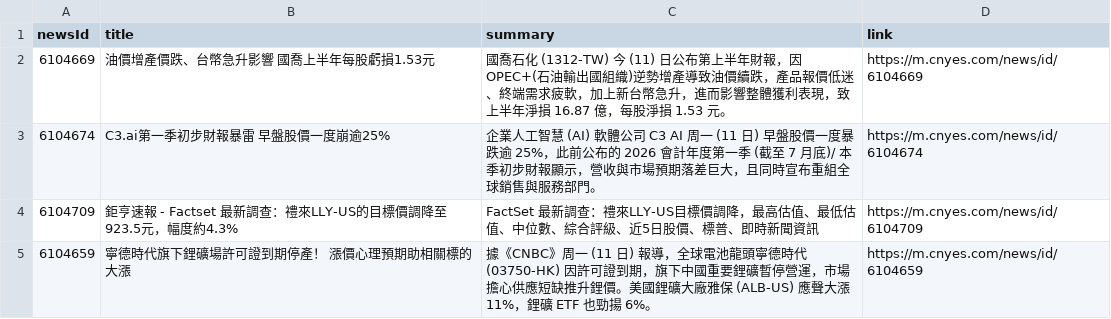
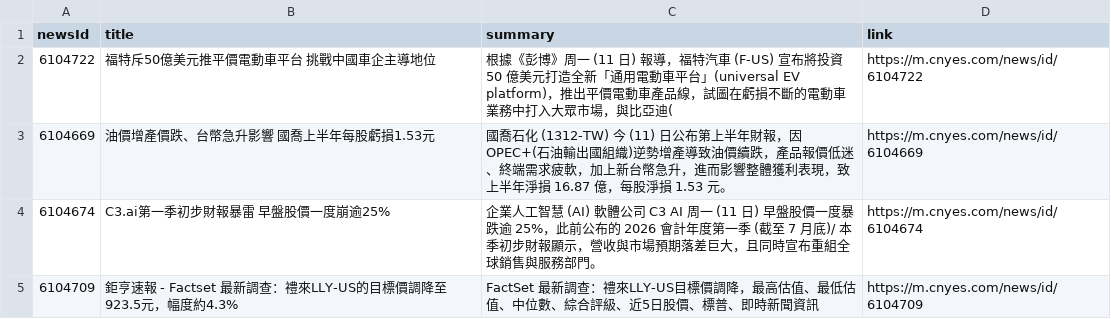
Before and after one commit to MaxDong168/test_github_actions, a CSV file: news.csv, drawn as a sheet; only a part is shown; the shorter side is filled out with more unchanged rows.

Commit message:
更新鉅亨網新聞

```diff
--- a/news.csv
+++ b/news.csv
@@ -1,2 +1,3 @@
 newsId,title,summary,link
+6104722,福特斥50億美元推平價電動車平台 挑戰中國車企主導地位,根據《彭博》周一 (11 日) 報導，福特汽車 (F-US) 宣布將投資 50 億美元打造全新「通用電動車平台」(universal EV platform)，推出平價電動車產品線，試圖在虧損不斷的電動車業務中打入大眾市場，與比亞迪(,https://m.cnyes.com/news/id/6104722
 6104669,油價增產價跌、台幣急升影響 國喬上半年每股虧損1.53元,國喬石化 (1312-TW) 今 (11) 日公布第上半年財報，因 OPEC+(石油輸出國組織)逆勢增產導致油價續跌，產品報價低迷、終端需求疲軟，加上新台幣急升，進而影響整體獲利表現，致上半年淨損 16.87 億，每股淨損 1.53 元。,https://m.cnyes.com/news/id/6104669
```
